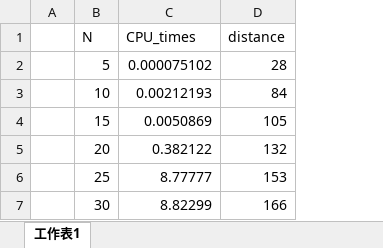
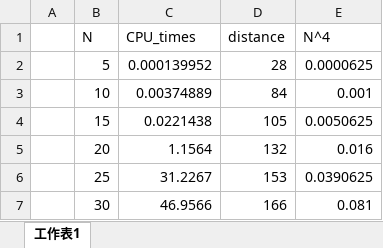
Before and after one commit to jtchen0528/NTHU-EE39800, an Excel workbook: hw12/hw12.xlsx, sheet 工作表1, drawn as a sheet; values as stored, in another font and other column widths than the file's, no borders; charts and pictures not drawn; the diff names each change by its address in the sheet, - before the commit and + after, or states it on an @@ line.

```diff
--- a/hw12/hw12.xlsx (sheet 工作表1)
+++ b/hw12/hw12.xlsx (sheet 工作表1)
+column E (N^4), rows 2-7: 0.0000625 | 0.001 | 0.0050625 | 0.016 | 0.0390625 | 0.081
-C2 (CPU_times): 0.000075102
+C2 (CPU_times): 0.000139952
-C3 (CPU_times): 0.00212193
+C3 (CPU_times): 0.00374889
-C4 (CPU_times): 0.0050869
+C4 (CPU_times): 0.0221438
-C5 (CPU_times): 0.382122
+C5 (CPU_times): 1.1564
-C6 (CPU_times): 8.77777
+C6 (CPU_times): 31.2267
-C7 (CPU_times): 8.82299
+C7 (CPU_times): 46.9566
```
Also changed, not shown: charts or pictures, 2 other files.
